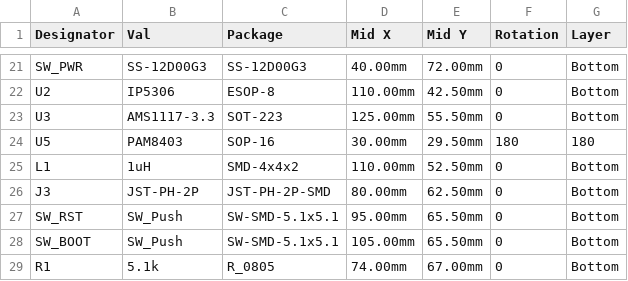
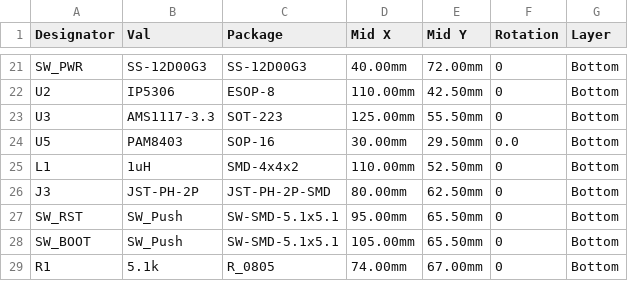
Before and after one commit to pjcau/esp32-emu-turbo, a CSV file: release_jlcpcb/cpl_u5_rot180.csv, drawn as a sheet; only a part is shown, gaps mark what is left out.

```diff
--- a/release_jlcpcb/cpl_u5_rot180.csv
+++ b/release_jlcpcb/cpl_u5_rot180.csv
@@ -23,3 +23,3 @@ U2,IP5306,ESOP-8,110.00mm,42.50mm,0,Bottom
 U3,AMS1117-3.3,SOT-223,125.00mm,55.50mm,0,Bottom
-U5,PAM8403,SOP-16,30.00mm,29.50mm,180,180
+U5,PAM8403,SOP-16,30.00mm,29.50mm,0.0,Bottom
 L1,1uH,SMD-4x4x2,110.00mm,52.50mm,0,Bottom
```
Also changed, not shown: release_jlcpcb/cpl_u5_rot0.csv, release_jlcpcb/cpl_u5_rot270.csv, 34 other files.
